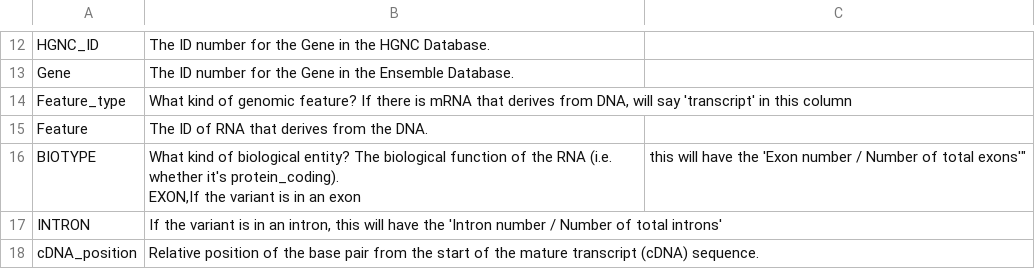
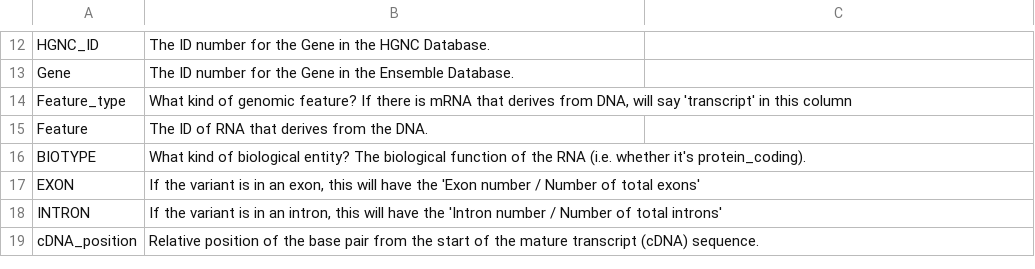
Before and after one commit to aanselmo/ccg-rotation-suite-dev-ana16, a CSV file: sarek_summary_reports/lib/snv_indel/legend.csv, drawn as a sheet; only a part is shown, gaps mark what is left out.

```diff
--- a/sarek_summary_reports/lib/snv_indel/legend.csv
+++ b/sarek_summary_reports/lib/snv_indel/legend.csv
@@ -15,4 +15,4 @@ Feature_type,"What kind of genomic feature? If there is mRNA that derives from D
 Feature,"The ID of RNA that derives from the DNA."
-BIOTYPE,"What kind of biological entity? The biological function of the RNA (i.e. whether it's protein_coding).
-EXON,"If the variant is in an exon, this will have the 'Exon number / Number of total exons'"
+BIOTYPE,"What kind of biological entity? The biological function of the RNA (i.e. whether it's protein_coding)."
+EXON,"If the variant is in an exon, this will have the 'Exon number / Number of total exons'"
 INTRON,"If the variant is in an intron, this will have the 'Intron number / Number of total introns'"
```
Also changed, not shown: 3 other files.
